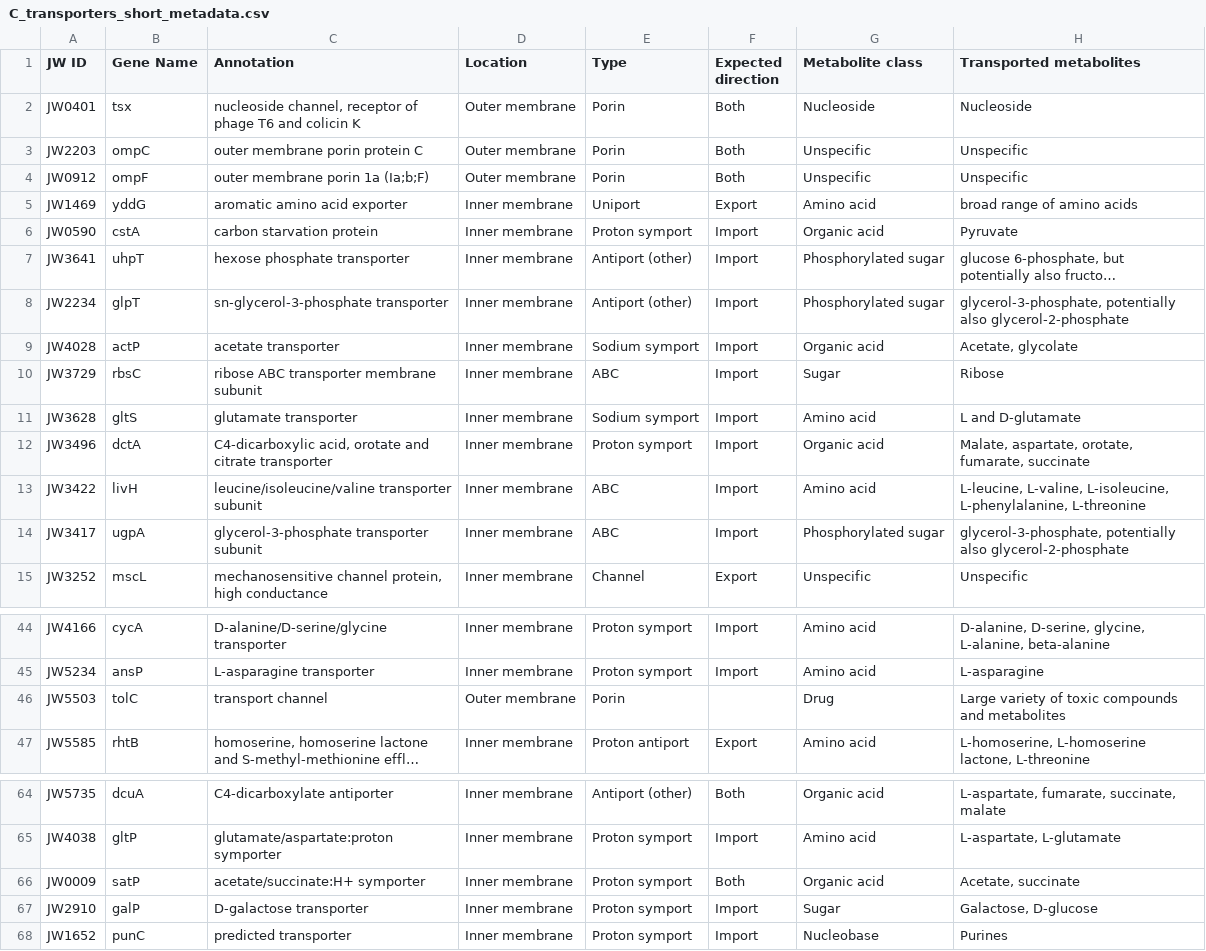
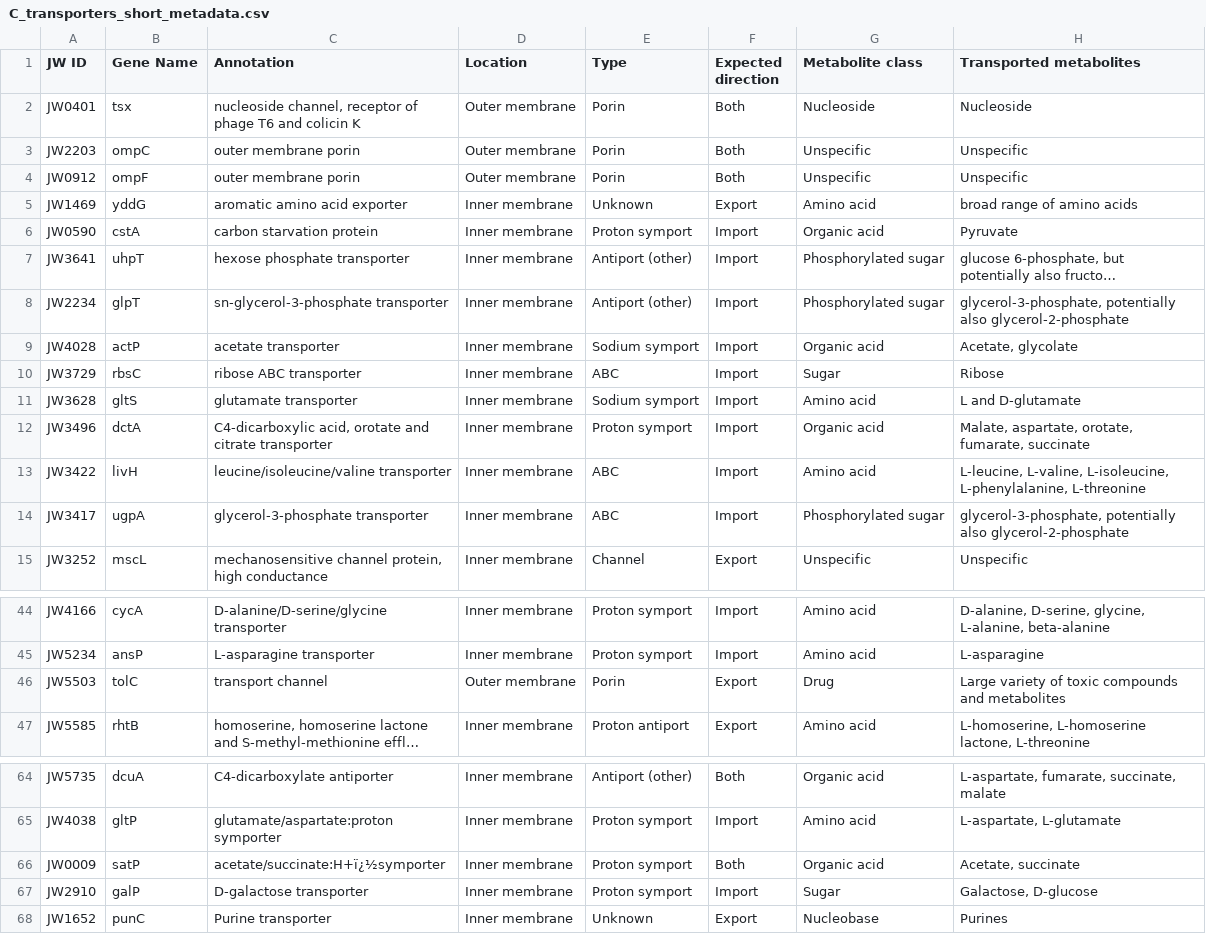
Before and after one commit to sulheim/metabolite-release, a CSV file: data/this_project/6_transporterKO/C_transporters_short_metadata.csv, drawn as a sheet; only a part is shown, gaps mark what is left out; long unchanged cells end in …; the diff covers the shown part only; the diff names each change by its address in the sheet, - before the commit and + after, or states it on an @@ line.

```diff
--- a/data/this_project/6_transporterKO/C_transporters_short_metadata.csv
+++ b/data/this_project/6_transporterKO/C_transporters_short_metadata.csv
-C3 (Annotation): outer membrane porin protein C
+C3 (Annotation): outer membrane porin
-C4 (Annotation): outer membrane porin 1a (Ia;b;F)
+C4 (Annotation): outer membrane porin
-E5 (Type): Uniport
+E5 (Type): Unknown
-C10 (Annotation): ribose ABC transporter membrane subunit
+C10 (Annotation): ribose ABC transporter
-C13 (Annotation): leucine/isoleucine/valine transporter subunit
+C13 (Annotation): leucine/isoleucine/valine transporter
-C14 (Annotation): glycerol-3-phosphate transporter subunit
+C14 (Annotation): glycerol-3-phosphate transporter
-F46 (Expected direction): (empty)
+F46 (Expected direction): Export
-C66 (Annotation): acetate/succinate:H+ symporter
+C66 (Annotation): acetate/succinate:H+ï¿½symporter
-C68 (Annotation): predicted transporter
+C68 (Annotation): Purine transporter
-E68 (Type): Proton symport
+E68 (Type): Unknown
-F68 (Expected direction): Import
+F68 (Expected direction): Export
```
Also changed, not shown: 13 edited cells elsewhere in this file, data/this_project/6_transporterKO/A_selected_transporters.csv, data/this_project/6_transporterKO/B_selected_transporters_with_expression_levels.csv, 9 other files.
